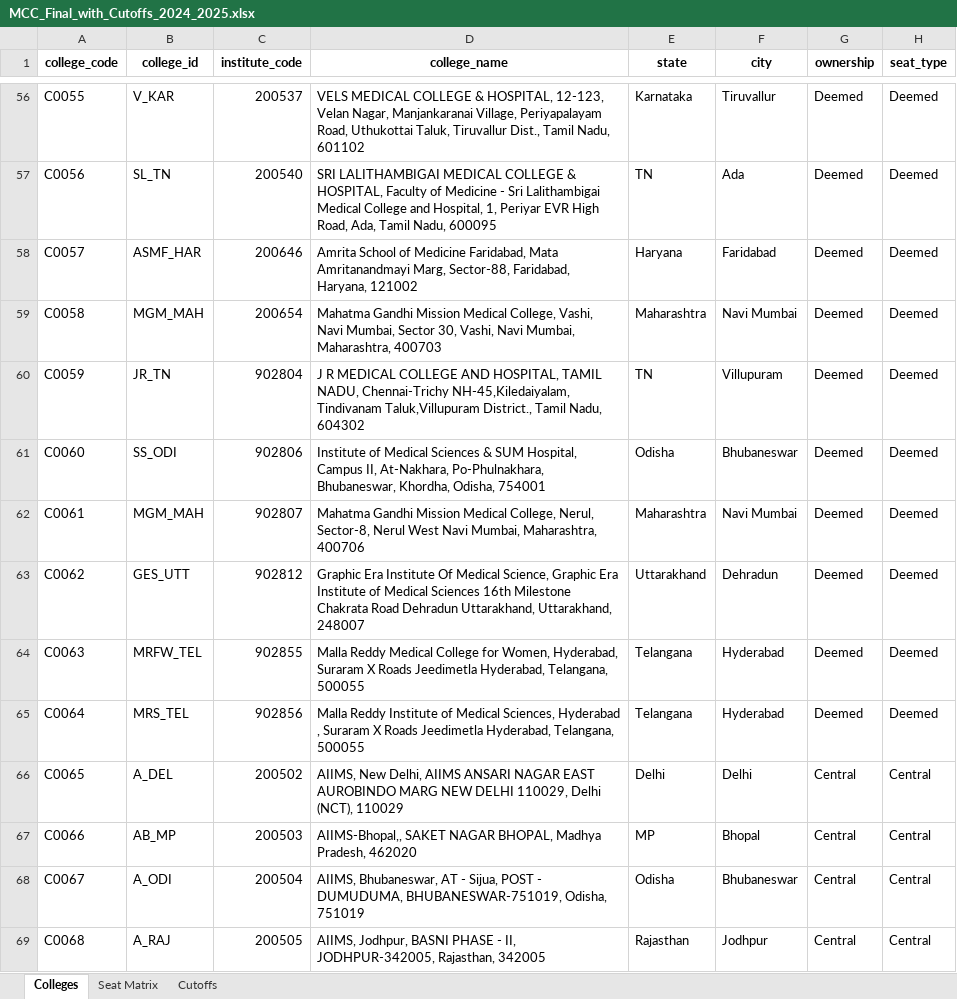
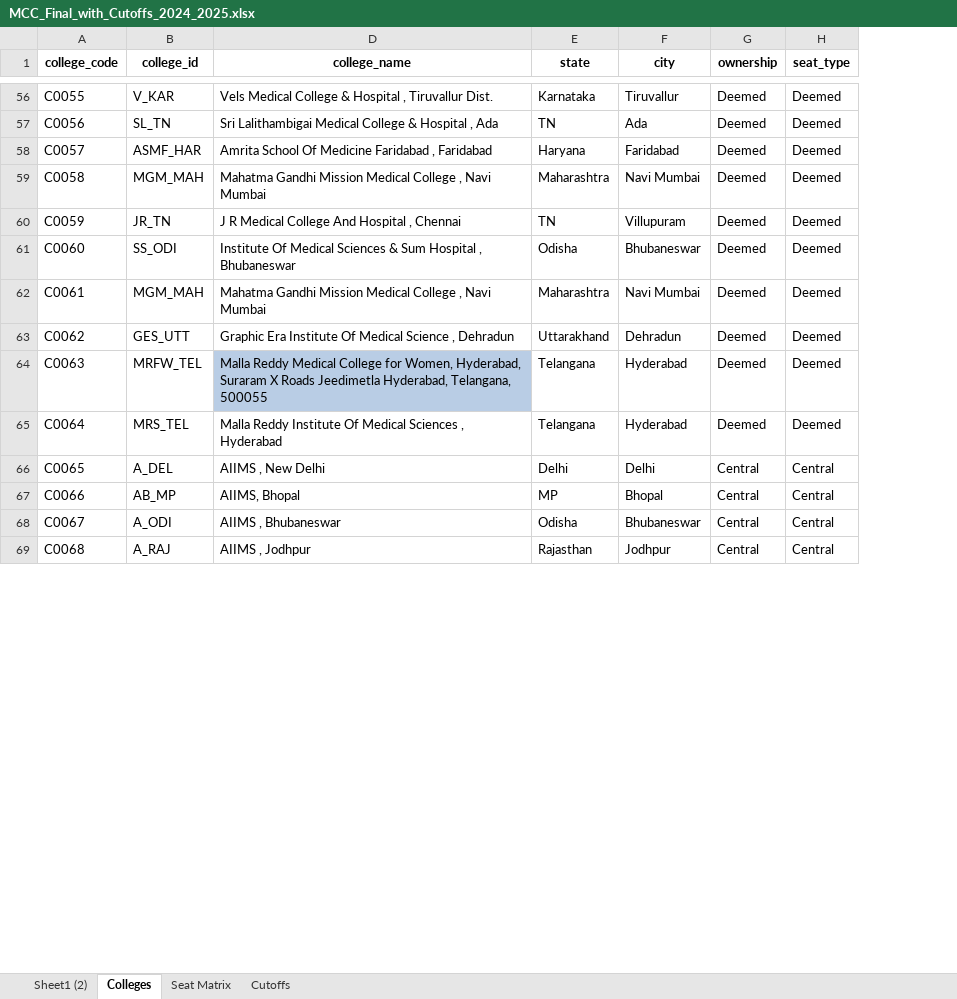
Before and after one commit to nitparmeet/aceit-bot-webhook, an Excel workbook: MCC_Final_with_Cutoffs_2024_2025.xlsx, sheet Colleges, drawn as a sheet; only a part is shown, gaps mark what is left out; values as stored, in another font and other column widths than the file's, no borders; the diff covers the shown part only; the diff names each change by its address in the sheet, - before the commit and + after, or states it on an @@ line.

```diff
--- a/MCC_Final_with_Cutoffs_2024_2025.xlsx (sheet Colleges)
+++ b/MCC_Final_with_Cutoffs_2024_2025.xlsx (sheet Colleges)
+sheet tab: Sheet1 (2)
@@ column C (institute_code) hidden, rows 56-69: 200537 | 200540 | 200646 | 200654 | 902804 | 902806 | 902807 | 902812 | 902855 | 902856 | 200502 | 200503 | 200504 | 200505 @@
-D56 (college_name): VELS MEDICAL COLLEGE & HOSPITAL, 12-123, Velan Nagar, Manjankaranai Village, Periyapalayam Road, Uthukottai Taluk, Tiruvallur Dist., Tamil Nadu, 601102
+D56 (college_name): Vels Medical College & Hospital , Tiruvallur Dist.
-D57 (college_name): SRI LALITHAMBIGAI MEDICAL COLLEGE & HOSPITAL, Faculty of Medicine - Sri Lalithambigai Medical College and Hospital, 1, Periyar EVR High Road, Ada, Tamil Nadu, 600095
+D57 (college_name): Sri Lalithambigai Medical College & Hospital , Ada
-D58 (college_name): Amrita School of Medicine Faridabad, Mata Amritanandmayi Marg, Sector-88, Faridabad, Haryana, 121002
+D58 (college_name): Amrita School Of Medicine Faridabad , Faridabad
-D59 (college_name): …Mission Medical College, Vashi, Navi Mumbai, Sector 30, Vashi, Navi Mumbai, Maharashtra, 400703
+D59 (college_name): …Mission Medical College , Navi Mumbai
-D60 (college_name): J R MEDICAL COLLEGE AND HOSPITAL, TAMIL NADU, Chennai-Trichy NH-45,Kiledaiyalam, Tindivanam Taluk,Villupuram District., Tamil Nadu, 604302
+D60 (college_name): J R Medical College And Hospital , Chennai
-D61 (college_name): Institute of Medical Sciences & SUM Hospital, Campus II, At-Nakhara, Po-Phulnakhara, Bhubaneswar, Khordha, Odisha, 754001
+D61 (college_name): Institute Of Medical Sciences & Sum Hospital , Bhubaneswar
-D62 (college_name): …Mission Medical College, Nerul, Sector-8, Nerul West Navi Mumbai, Maharashtra, 400706
+D62 (college_name): …Mission Medical College , Navi Mumbai
-D63 (college_name): …Of Medical Science, Graphic Era Institute of Medical Sciences 16th Milestone Chakrata Road Dehradun Uttarakhand, Uttarakhand, 248007
+D63 (college_name): …Of Medical Science , Dehradun
-D64 fill: none
+D64 fill: #B9CDE5
-D65 (college_name): …Reddy Institute of Medical Sciences, Hyderabad , Suraram X Roads Jeedimetla Hyderabad, Telangana, 500055
+D65 (college_name): …Reddy Institute Of Medical Sciences , Hyderabad
-D66 (college_name): AIIMS, New Delhi, AIIMS ANSARI NAGAR EAST AUROBINDO MARG NEW DELHI 110029, Delhi (NCT), 110029
+D66 (college_name): AIIMS , New Delhi
-D67 (college_name): AIIMS-Bhopal,, SAKET NAGAR BHOPAL, Madhya Pradesh, 462020
+D67 (college_name): AIIMS, Bhopal
-D68 (college_name): AIIMS, Bhubaneswar, AT - Sijua, POST - DUMUDUMA, BHUBANESWAR-751019, Odisha, 751019
+D68 (college_name): AIIMS , Bhubaneswar
-D69 (college_name): AIIMS, Jodhpur, BASNI PHASE - II, JODHPUR-342005, Rajasthan, 342005
+D69 (college_name): AIIMS , Jodhpur
```
Also changed, not shown: 1 removed row, 456 edited cells and cell formats elsewhere in this sheet, sheet Cutoffs, sheet Seat Matrix, formulas that keep their value, hidden cells.
